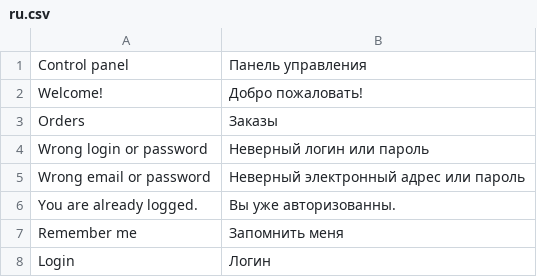
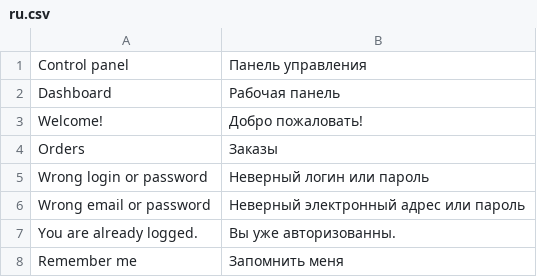
Before and after one commit to Solonik77/cultsoft, a CSV file: application/i18n/ru.csv, drawn as a sheet; only a part is shown; the shorter side is filled out with more unchanged rows; the diff names each change by its address in the sheet, - before the commit and + after, or states it on an @@ line.

```diff
--- a/application/i18n/ru.csv
+++ b/application/i18n/ru.csv
+row 2: Dashboard | Рабочая панель
```
Also changed, not shown: 6 other files.
